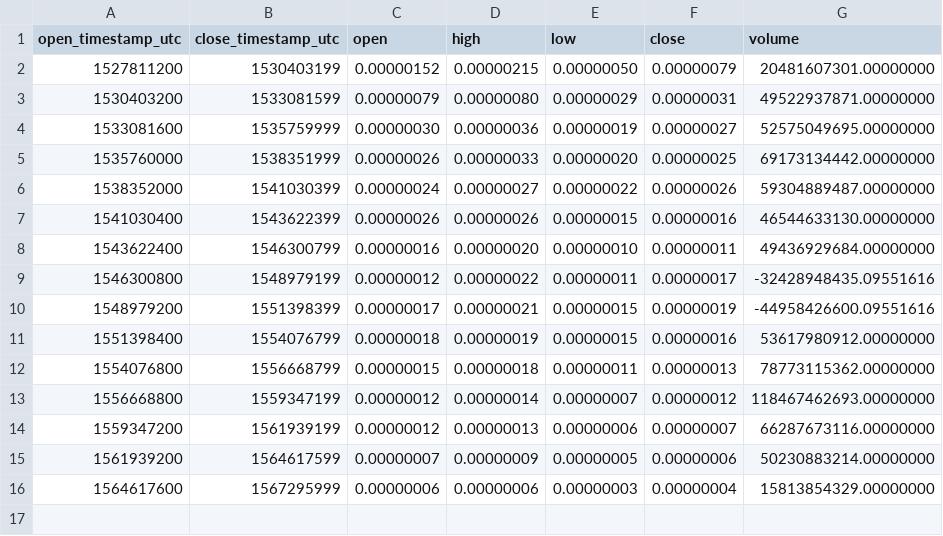
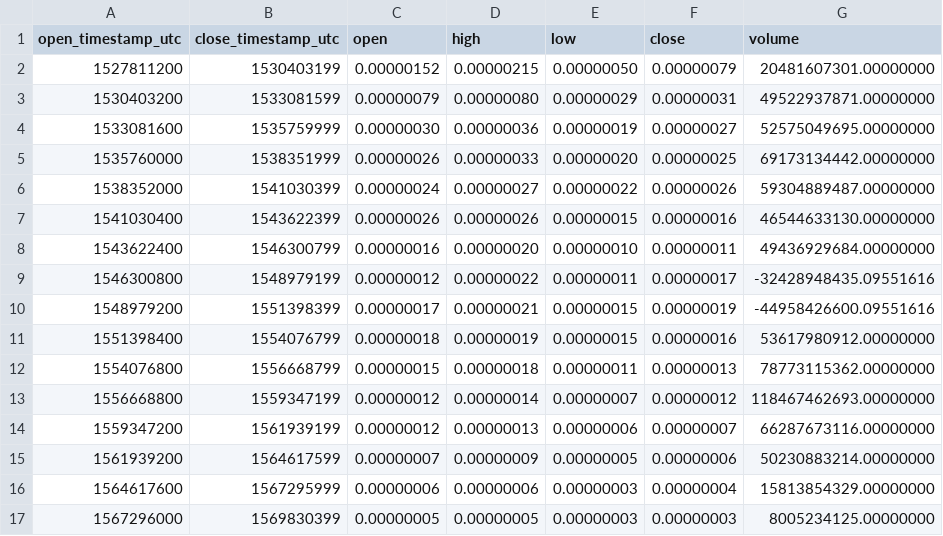
Before and after one commit to cryptobigbro/binance-NPXSBTC, a CSV file: binance-NPXSBTC-1M.csv, drawn as a sheet.

```diff
--- a/binance-NPXSBTC-1M.csv
+++ b/binance-NPXSBTC-1M.csv
@@ -16 +16,2 @@ open_timestamp_utc,close_timestamp_utc,open,high,low,close,volume
 1564617600,1567295999,0.00000006,0.00000006,0.00000003,0.00000004,15813854329.00000000
+1567296000,1569830399,0.00000005,0.00000005,0.00000003,0.00000003,8005234125.00000000
```
Also changed, not shown: binance-NPXSBTC-1d.csv, binance-NPXSBTC-1h.csv.
